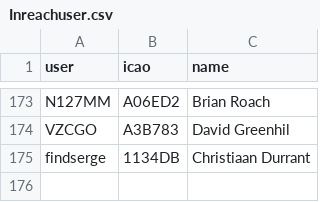
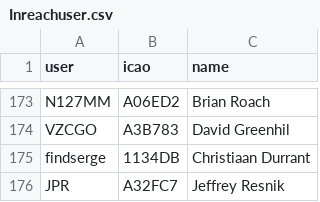
Before and after one commit to DavisChappins/InreachToOGN, a CSV file: Inreachuser.csv, drawn as a sheet; only a part is shown, gaps mark what is left out.

Commit message:
Update Inreachuser.csv

```diff
--- a/Inreachuser.csv
+++ b/Inreachuser.csv
@@ -175 +175,2 @@ VZCGO,A3B783,David Greenhil
 findserge,1134DB,Christiaan Durrant
+JPR,A32FC7,Jeffrey Resnik
```
